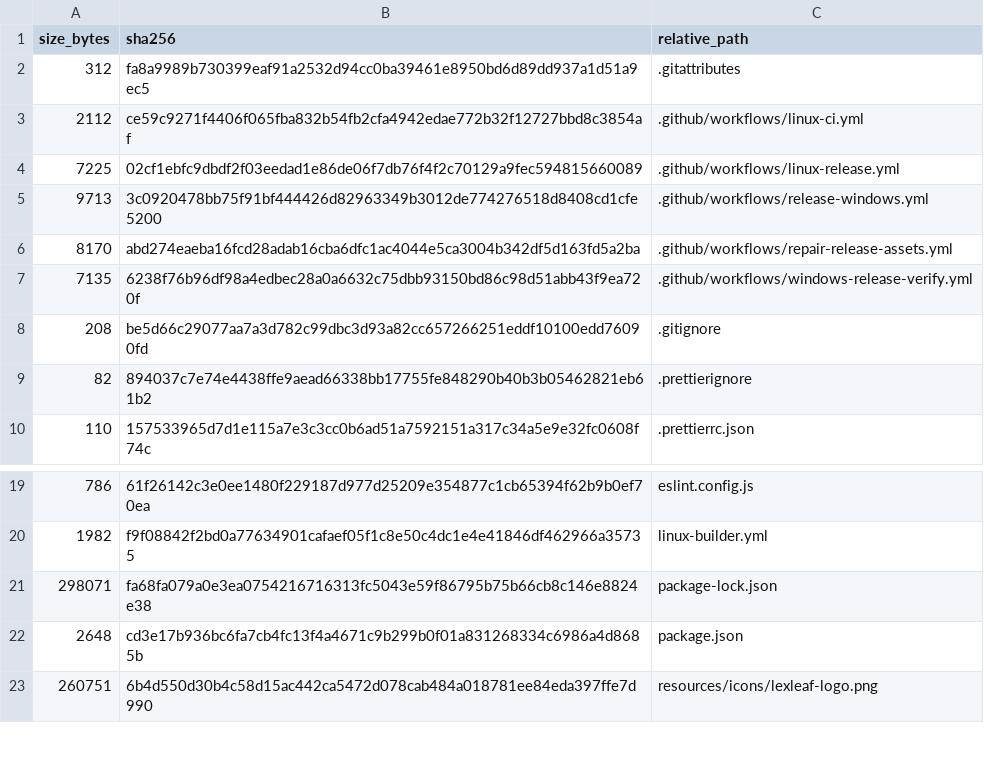
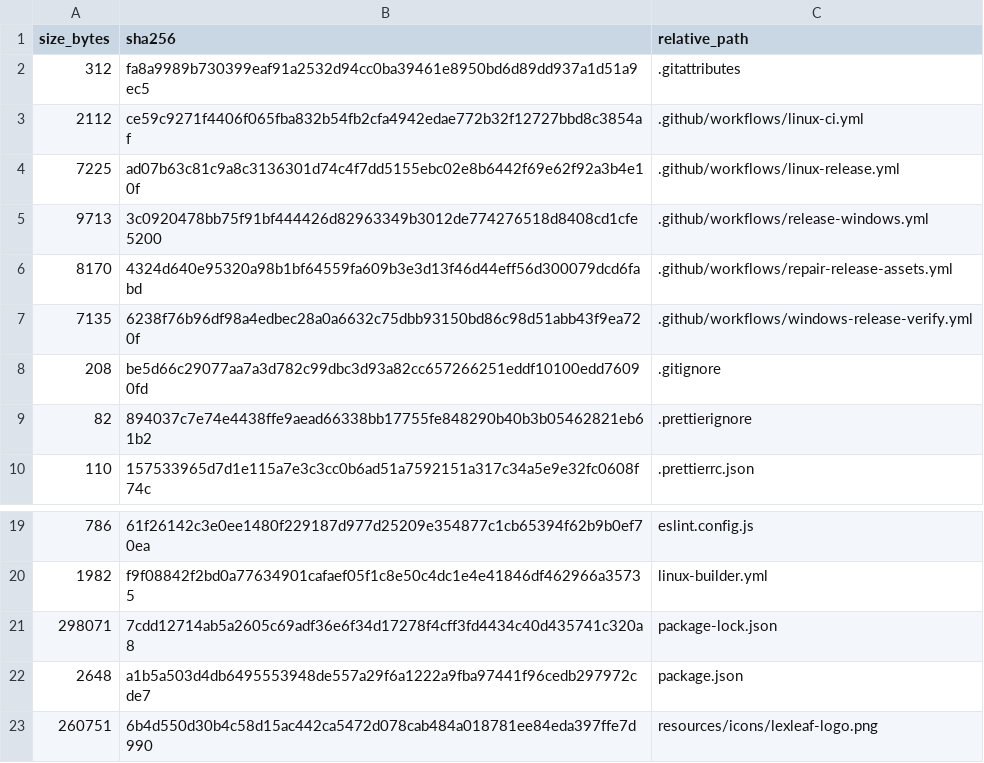
Before and after one commit to purubhoite/lexleaf, a TSV file: PUBLIC-SOURCE-MANIFEST.tsv, drawn as a sheet; only a part is shown, gaps mark what is left out.

```diff
--- a/PUBLIC-SOURCE-MANIFEST.tsv
+++ b/PUBLIC-SOURCE-MANIFEST.tsv
@@ -3,5 +3,5 @@ size_bytes	sha256	relative_path
 2112	ce59c9271f4406f065fba832b54fb2cfa4942edae772b32f12727bbd8c3854af	.github/workflows/linux-ci.yml
-7225	02cf1ebfc9dbdf2f03eedad1e86de06f7db76f4f2c70129a9fec594815660089	.github/workflows/linux-release.yml
+7225	ad07b63c81c9a8c3136301d74c4f7dd5155ebc02e8b6442f69e62f92a3b4e10f	.github/workflows/linux-release.yml
 9713	3c0920478bb75f91bf444426d82963349b3012de774276518d8408cd1cfe5200	.github/workflows/release-windows.yml
-8170	abd274eaeba16fcd28adab16cba6dfc1ac4044e5ca3004b342df5d163fd5a2ba	.github/workflows/repair-release-assets.yml
+8170	4324d640e95320a98b1bf64559fa609b3e3d13f46d44eff56d300079dcd6fabd	.github/workflows/repair-release-assets.yml
 7135	6238f76b96df98a4edbec28a0a6632c75dbb93150bd86c98d51abb43f9ea720f	.github/workflows/windows-release-verify.yml
@@ -20,4 +20,4 @@ size_bytes	sha256	relative_path
 1982	f9f08842f2bd0a77634901cafaef05f1c8e50c4dc1e4e41846df462966a35735	linux-builder.yml
-298071	fa68fa079a0e3ea0754216716313fc5043e59f86795b75b66cb8c146e8824e38	package-lock.json
-2648	cd3e17b936bc6fa7cb4fc13f4a4671c9b299b0f01a831268334c6986a4d8685b	package.json
+298071	7cdd12714ab5a2605c69adf36e6f34d17278f4cff3fd4434c40d435741c320a8	package-lock.json
+2648	a1b5a503d4db6495553948de557a29f6a1222a9fba97441f96cedb297972cde7	package.json
 260751	6b4d550d30b4c58d15ac442ca5472d078cab484a018781ee84eda397ffe7d990	resources/icons/lexleaf-logo.png
```
Also changed, not shown: 4 other files.
